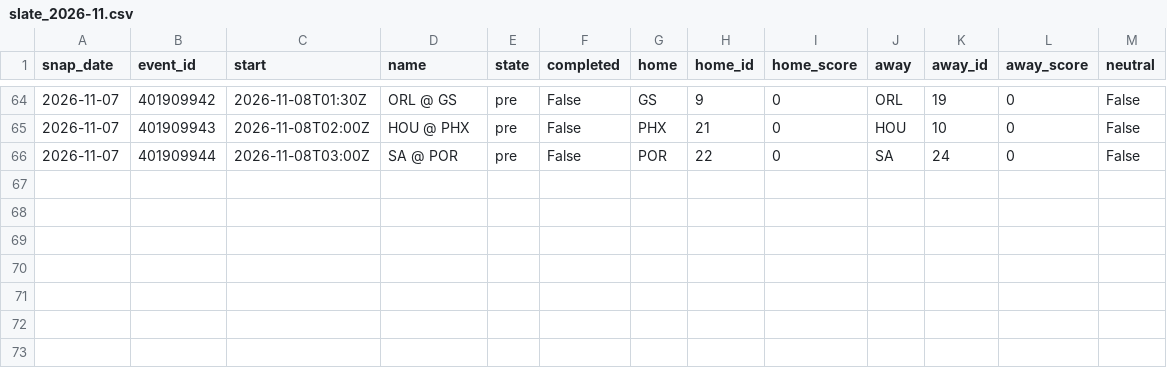
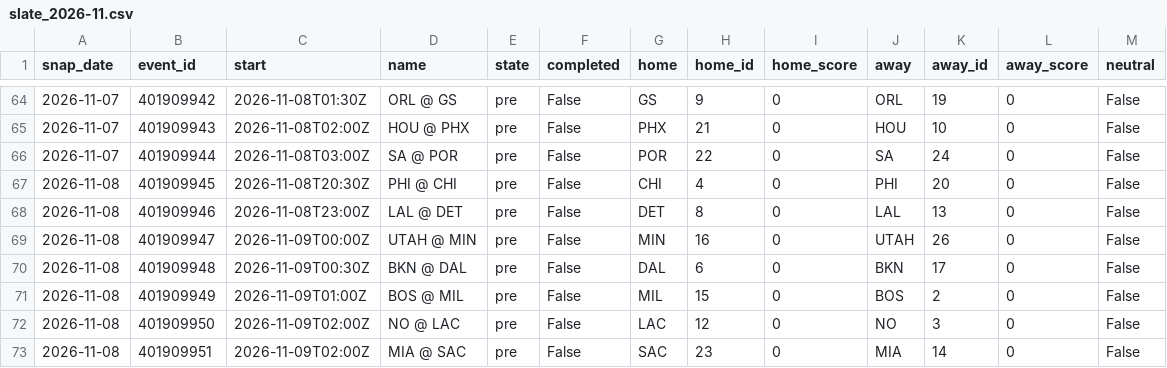
Before and after one commit to azcal/mbm-data, a CSV file: states/nba/slate_2026-11.csv, drawn as a sheet; only a part is shown, gaps mark what is left out.

```diff
--- a/states/nba/slate_2026-11.csv
+++ b/states/nba/slate_2026-11.csv
@@ -66 +66,8 @@ snap_date,event_id,start,name,state,completed,home,home_id,home_score,away,away_
 2026-11-07,401909944,2026-11-08T03:00Z,SA @ POR,pre,False,POR,22,0,SA,24,0,False
+2026-11-08,401909945,2026-11-08T20:30Z,PHI @ CHI,pre,False,CHI,4,0,PHI,20,0,False
+2026-11-08,401909946,2026-11-08T23:00Z,LAL @ DET,pre,False,DET,8,0,LAL,13,0,False
+2026-11-08,401909947,2026-11-09T00:00Z,UTAH @ MIN,pre,False,MIN,16,0,UTAH,26,0,False
+2026-11-08,401909948,2026-11-09T00:30Z,BKN @ DAL,pre,False,DAL,6,0,BKN,17,0,False
+2026-11-08,401909949,2026-11-09T01:00Z,BOS @ MIL,pre,False,MIL,15,0,BOS,2,0,False
+2026-11-08,401909950,2026-11-09T02:00Z,NO @ LAC,pre,False,LAC,12,0,NO,3,0,False
+2026-11-08,401909951,2026-11-09T02:00Z,MIA @ SAC,pre,False,SAC,23,0,MIA,14,0,False
```
Also changed, not shown: states/ncaaf/injuries_2026-11.csv, states/ncaaf/slate_2026-11.csv, 9 other files.
